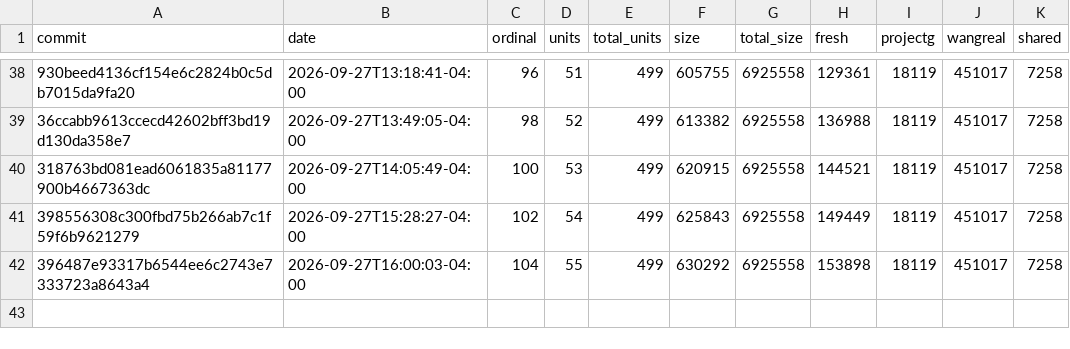
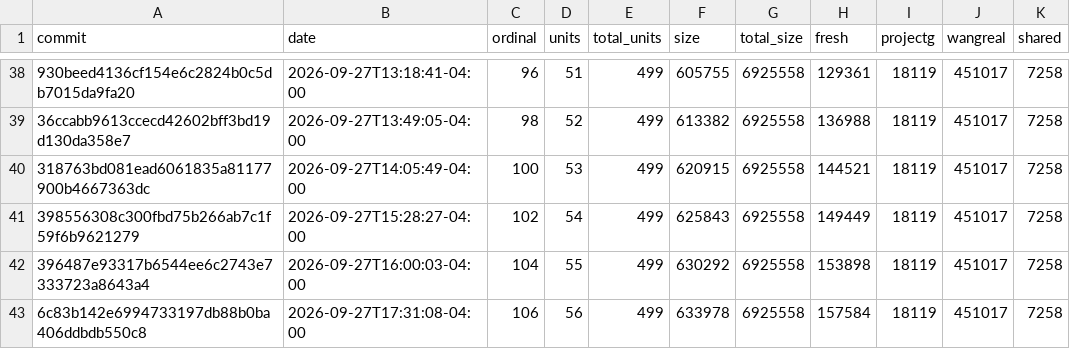
Before and after one commit to luismk/rebang, a CSV file: docs/progress-history.csv, drawn as a sheet; only a part is shown, gaps mark what is left out; the diff names each change by its address in the sheet, - before the commit and + after, or states it on an @@ line.

```diff
--- a/docs/progress-history.csv
+++ b/docs/progress-history.csv
+row 43: 6c83b142e6994733197db88b0ba406ddbdb550c8 | 2026-09-27T17:31:08-04:00 | 106 | 56 | 499 | 633978 | 6925558 | 157584 | 18119 | 451017 | 7258
```
Also changed, not shown: 2 other files.
